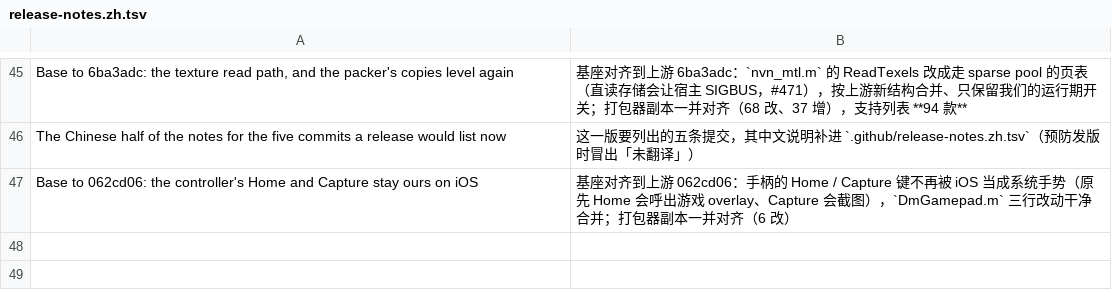
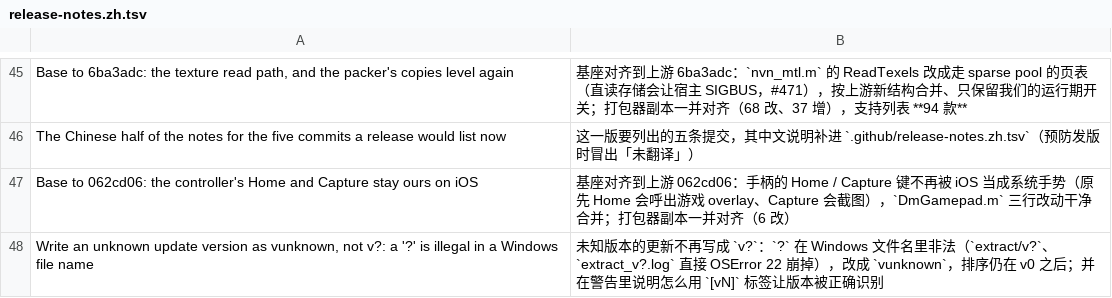
Before and after one commit to sunvincent037-ship-it/ns2ios-controller-touch, a TSV file: .github/release-notes.zh.tsv, drawn as a sheet; only a part is shown, gaps mark what is left out.

Commit message:
Write an unknown update version as vunknown, not v?: a '?' is illegal in a Windows file name
An update whose version cannot be read (no [v<N>] in its name, and the package
keeps only an encrypted cnmt.nca) was labelled "v?". The label is also a path
component -- extract/<ver>, extract/<ver>.partial, logs/extract_<ver>.log -- and
Windows rejects '?' in a name, so step_extract died with OSError 22 before the
extraction started. "vunknown" is legal everywhere and still sorts above "v0"
('u' > any digit), so such an update stays the newest one to pack.

The warning now also says why the version is unknown and that renaming the file
with a [v<N>] tag makes it match the profile.

```diff
--- a/.github/release-notes.zh.tsv
+++ b/.github/release-notes.zh.tsv
@@ -47 +47,2 @@ The Chinese half of the notes for the five commits a release would list now	这
 Base to 062cd06: the controller's Home and Capture stay ours on iOS	基座对齐到上游 062cd06：手柄的 Home / Capture 键不再被 iOS 当成系统手势（原先 Home 会呼出游戏 overlay、Capture 会截图），`DmGamepad.m` 三行改动干净合并；打包器副本一并对齐（6 改）
+Write an unknown update version as vunknown, not v?: a '?' is illegal in a Windows file name	未知版本的更新不再写成 `v?`：`?` 在 Windows 文件名里非法（`extract/v?`、`extract_v?.log` 直接 OSError 22 崩掉），改成 `vunknown`，排序仍在 v0 之后；并在警告里说明怎么用 `[vN]` 标签让版本被正确识别
```
Also changed, not shown: 1 other file.
